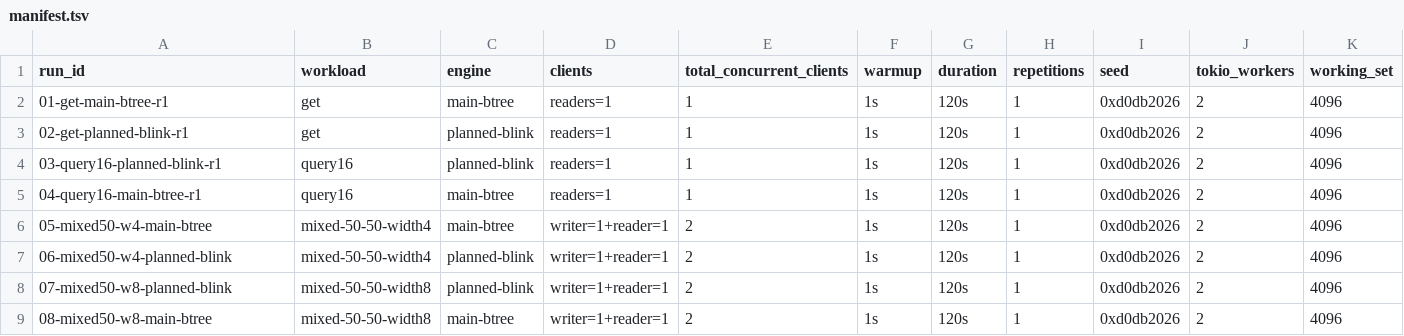
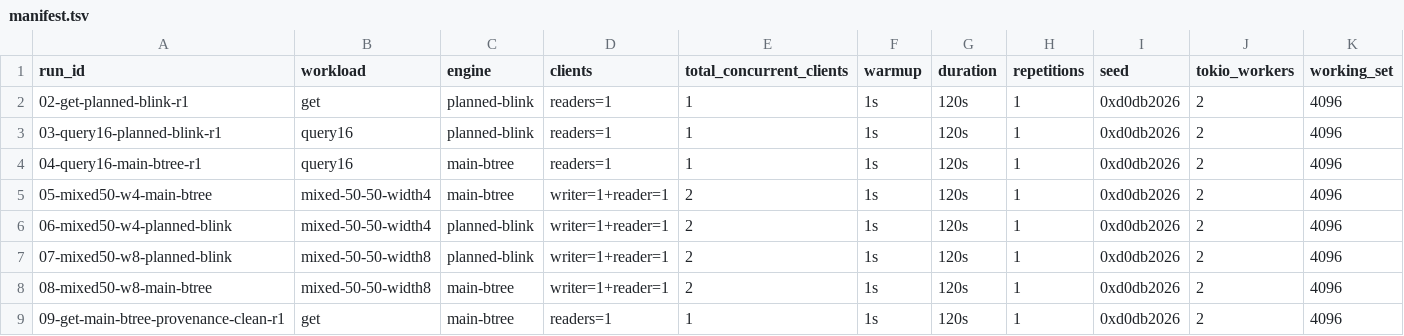
Before and after one commit to NamseEnt/fn0, a TSV file: dodb/docs/experiments/results/oci-a1-planned-120s-same-sha-95954ecaa-20261008/manifest.tsv, drawn as a sheet; only a part is shown; removed rows and columns are numbered as before the commit, all else as after; rows hold the shown columns only; the diff names each change by its address in the sheet, - before the commit and + after, or states it on an @@ line.

```diff
--- a/dodb/docs/experiments/results/oci-a1-planned-120s-same-sha-95954ecaa-20261008/manifest.tsv
+++ b/dodb/docs/experiments/results/oci-a1-planned-120s-same-sha-95954ecaa-20261008/manifest.tsv
-row 2: 01-get-main-btree-r1 | get | main-btree | readers=1 | 1 | 1s | 120s | 1 | 0xd0db2026 | 2 | 4096
+row 9: 09-get-main-btree-provenance-clean-r1 | get | main-btree | readers=1 | 1 | 1s | 120s | 1 | 0xd0db2026 | 2 | 4096
```
Also changed, not shown: dodb/docs/experiments/results/oci-a1-planned-120s-same-sha-95954ecaa-20261008/attempt-ledger.tsv, dodb/docs/experiments/results/oci-a1-planned-120s-same-sha-95954ecaa-20261008/conditions.tsv, 26 other files.
